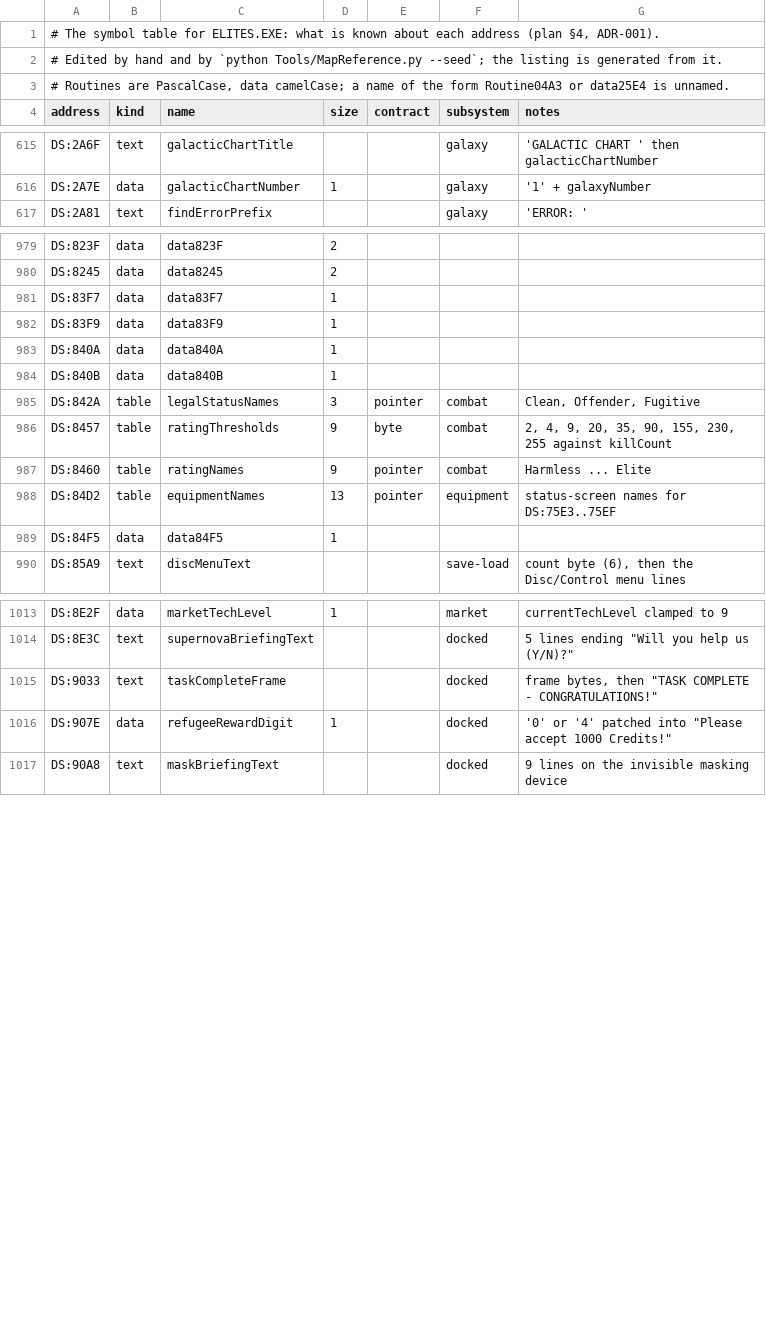
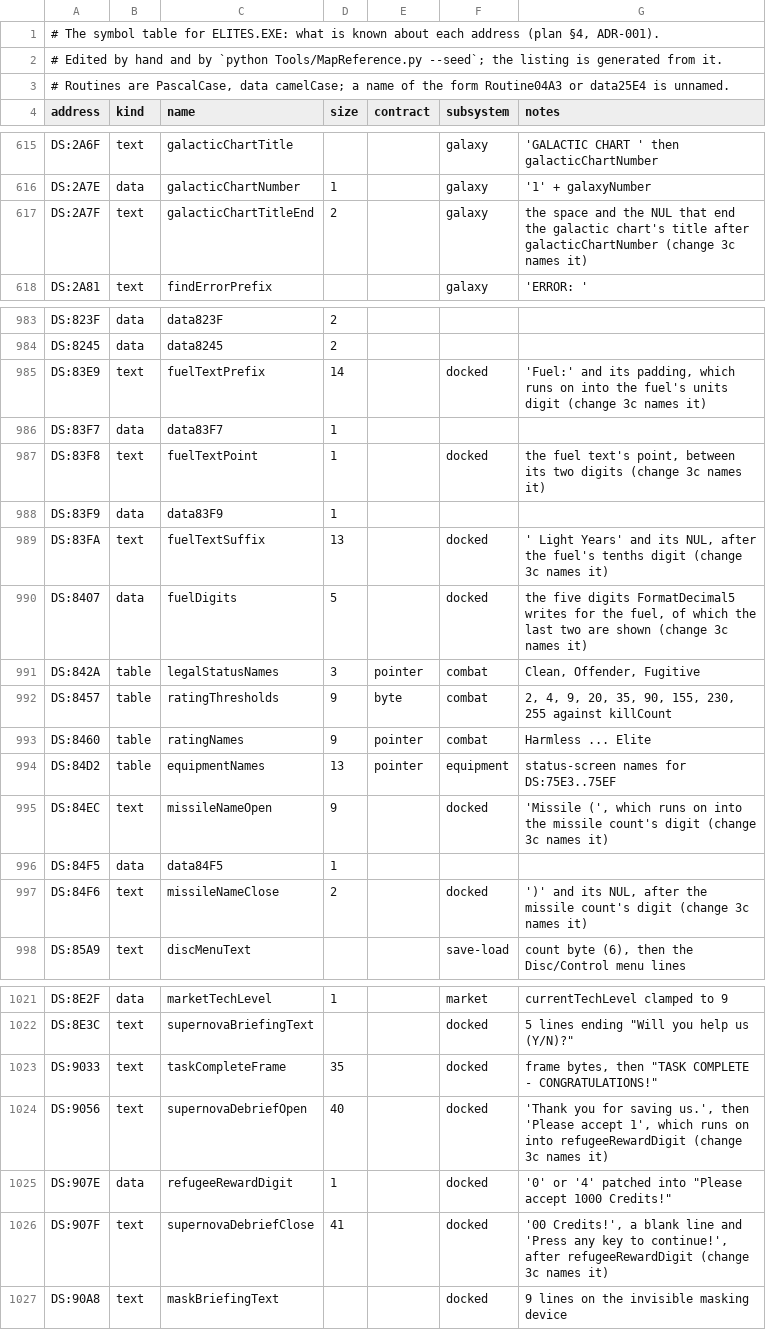
Before and after one commit to Zwaliebaba/Outpost.Elite, a TSV file: Design/Symbols.tsv, drawn as a sheet; only a part is shown, gaps mark what is left out; the diff covers the shown part only.

```diff
--- a/Design/Symbols.tsv
+++ b/Design/Symbols.tsv
@@ -616,2 +616,3 @@ DS:2A6F	text	galacticChartTitle			galaxy	'GALACTIC CHART ' then galacticChartNum
 DS:2A7E	data	galacticChartNumber	1		galaxy	'1' + galaxyNumber
+DS:2A7F	text	galacticChartTitleEnd	2		galaxy	the space and the NUL that end the galactic chart's title after galacticChartNumber (change 3c names it)
 DS:2A81	text	findErrorPrefix			galaxy	'ERROR: '
@@ -980,6 +984,8 @@ DS:823F	data	data823F	2
 DS:8245	data	data8245	2			
+DS:83E9	text	fuelTextPrefix	14		docked	'Fuel:' and its padding, which runs on into the fuel's units digit (change 3c names it)
 DS:83F7	data	data83F7	1			
+DS:83F8	text	fuelTextPoint	1		docked	the fuel text's point, between its two digits (change 3c names it)
 DS:83F9	data	data83F9	1			
-DS:840A	data	data840A	1			
-DS:840B	data	data840B	1			
+DS:83FA	text	fuelTextSuffix	13		docked	' Light Years' and its NUL, after the fuel's tenths digit (change 3c names it)
+DS:8407	data	fuelDigits	5		docked	the five digits FormatDecimal5 writes for the fuel, of which the last two are shown (change 3c names it)
 DS:842A	table	legalStatusNames	3	pointer	combat	Clean, Offender, Fugitive
@@ -988,3 +994,5 @@ DS:8460	table	ratingNames	9	pointer	combat	Harmless ... Elite
 DS:84D2	table	equipmentNames	13	pointer	equipment	status-screen names for DS:75E3..75EF
+DS:84EC	text	missileNameOpen	9		docked	'Missile (', which runs on into the missile count's digit (change 3c names it)
 DS:84F5	data	data84F5	1			
+DS:84F6	text	missileNameClose	2		docked	')' and its NUL, after the missile count's digit (change 3c names it)
 DS:85A9	text	discMenuText			save-load	count byte (6), then the Disc/Control menu lines
@@ -1014,4 +1022,6 @@ DS:8E2F	data	marketTechLevel	1		market	currentTechLevel clamped to 9
 DS:8E3C	text	supernovaBriefingText			docked	5 lines ending "Will you help us (Y/N)?"
-DS:9033	text	taskCompleteFrame			docked	frame bytes, then "TASK COMPLETE - CONGRATULATIONS!"
+DS:9033	text	taskCompleteFrame	35		docked	frame bytes, then "TASK COMPLETE - CONGRATULATIONS!"
+DS:9056	text	supernovaDebriefOpen	40		docked	'Thank you for saving us.', then 'Please accept 1', which runs on into refugeeRewardDigit (change 3c names it)
 DS:907E	data	refugeeRewardDigit	1		docked	'0' or '4' patched into "Please accept 1000 Credits!"
+DS:907F	text	supernovaDebriefClose	41		docked	'00 Credits!', a blank line and 'Press any key to continue!', after refugeeRewardDigit (change 3c names it)
 DS:90A8	text	maskBriefingText			docked	9 lines on the invisible masking device
```
Also changed, not shown: 8 added rows and 13 edited cells elsewhere in this file, Design/DataPartition.tsv, 50 other files.
